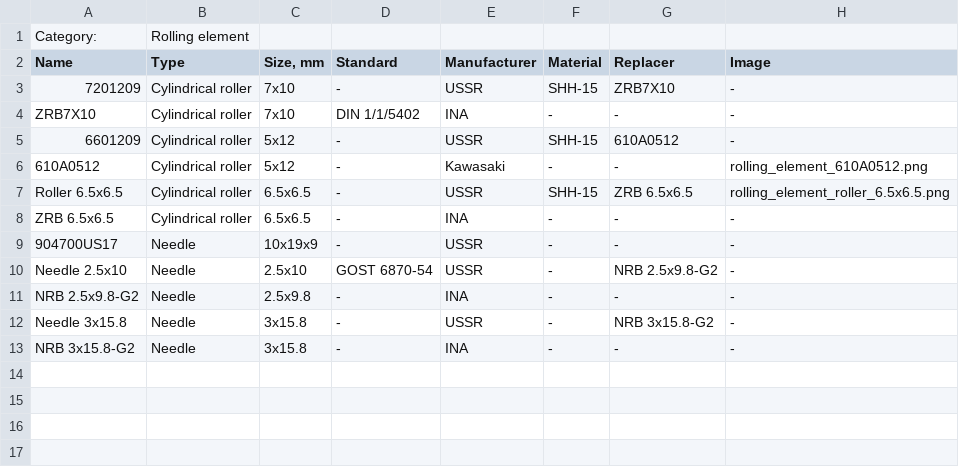
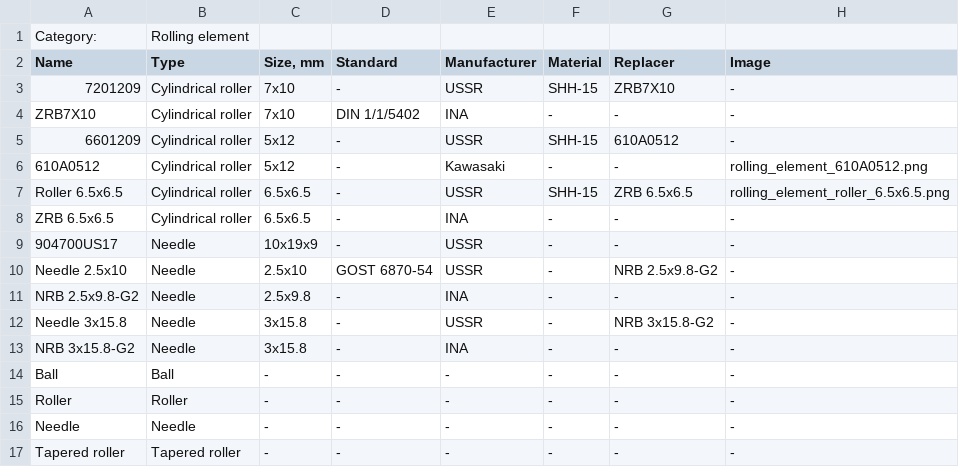
Before and after one commit to pazukdev/bearings-info, a CSV file: backend/src/main/resources/static/rolling_element.csv, drawn as a sheet; the diff names each change by its address in the sheet, - before the commit and + after, or states it on an @@ line.

Commit message:
issue with bearings rolling elements: solved + seals search by size fixed

```diff
--- a/backend/src/main/resources/static/rolling_element.csv
+++ b/backend/src/main/resources/static/rolling_element.csv
+row 14: Ball | Ball | - | - | - | - | - | -
+row 15: Roller | Roller | - | - | - | - | - | -
+row 16: Needle | Needle | - | - | - | - | - | -
+row 17: Tapered roller | Tapered roller | - | - | - | - | - | -
```
Also changed, not shown: backend/src/main/resources/static/bearing.csv, 4 other files.
